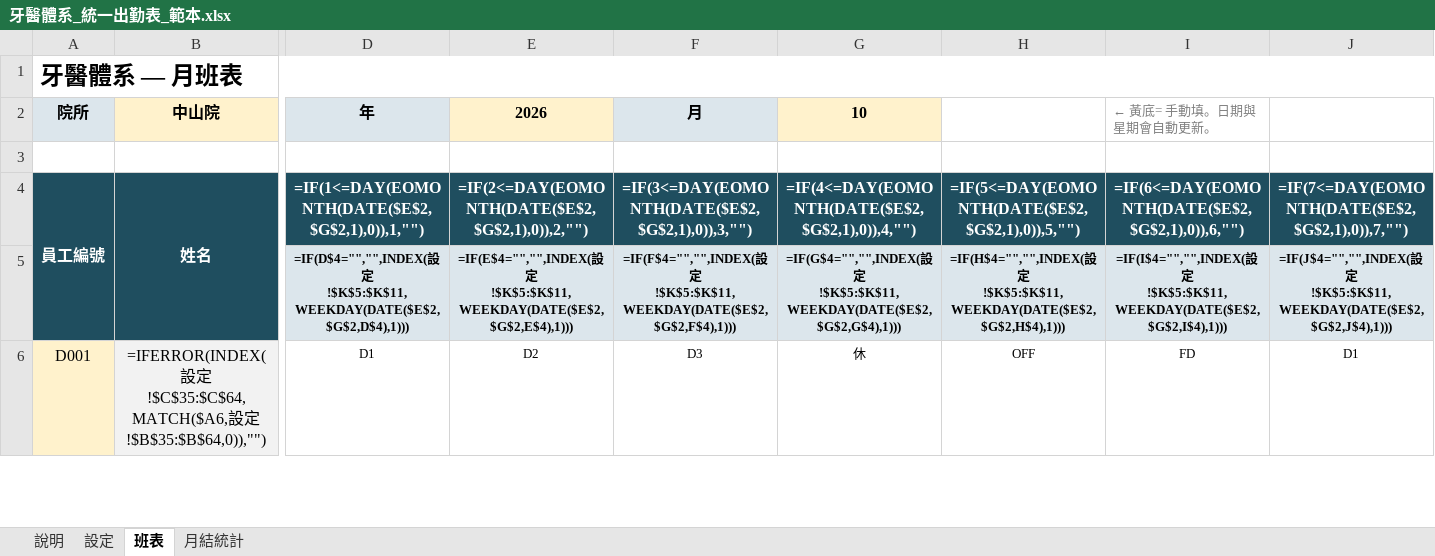
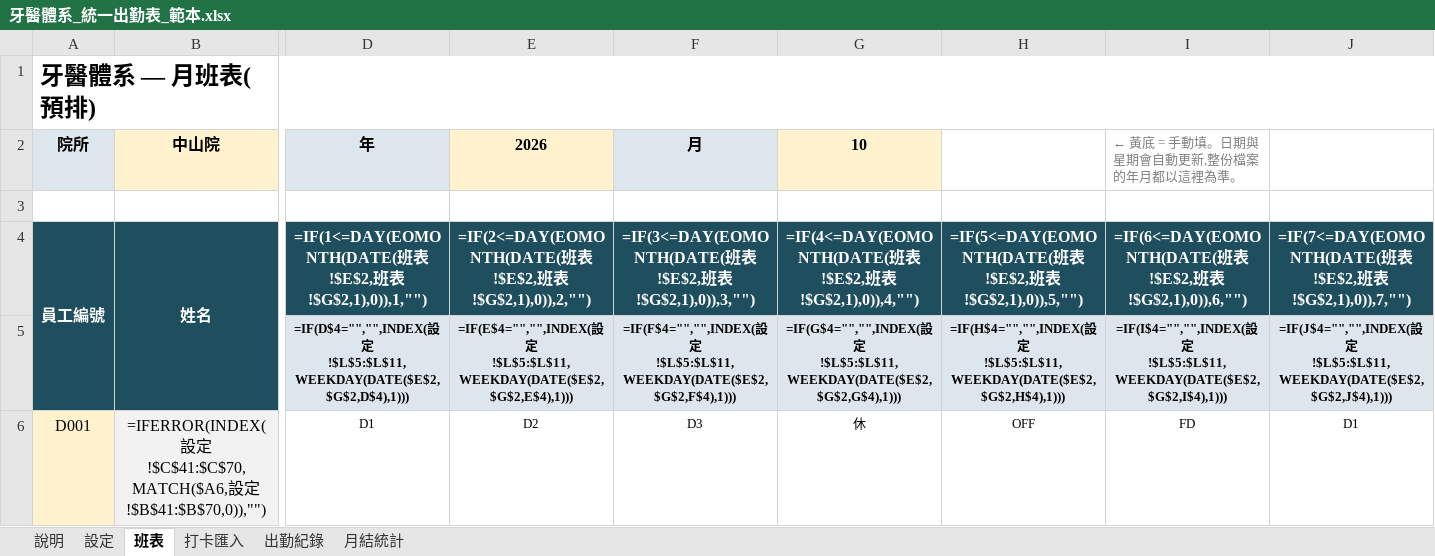
Before and after one commit to michaellin125632177-del/-, an Excel workbook: out/牙醫體系_統一出勤表_範本.xlsx, sheet 班表, drawn as a sheet; only a part is shown, gaps mark what is left out; values as stored, in another font and other column widths than the file's, no borders; formulas without a stored value are shown as written; conditional formats not drawn; the diff covers the shown part only; the diff names each change by its address in the sheet, - before the commit and + after, or states it on an @@ line.

```diff
--- a/out/牙醫體系_統一出勤表_範本.xlsx (sheet 班表)
+++ b/out/牙醫體系_統一出勤表_範本.xlsx (sheet 班表)
+sheet tab: 打卡匯入
+sheet tab: 出勤紀錄
-A1: 牙醫體系 — 月班表
+A1: 牙醫體系 — 月班表(預排)
-I2: ← 黃底= 手動填。日期與星期會自動更新。
+I2: ← 黃底 = 手動填。日期與星期會自動更新,整份檔案的年月都以這裡為準。
-D4: =IF(1<=DAY(EOMONTH(DATE($E$2,$G$2,1),0)),1,"")
+D4: =IF(1<=DAY(EOMONTH(DATE(班表!$E$2,班表!$G$2,1),0)),1,"")
-E4: =IF(2<=DAY(EOMONTH(DATE($E$2,$G$2,1),0)),2,"")
+E4: =IF(2<=DAY(EOMONTH(DATE(班表!$E$2,班表!$G$2,1),0)),2,"")
-F4: =IF(3<=DAY(EOMONTH(DATE($E$2,$G$2,1),0)),3,"")
+F4: =IF(3<=DAY(EOMONTH(DATE(班表!$E$2,班表!$G$2,1),0)),3,"")
-G4: =IF(4<=DAY(EOMONTH(DATE($E$2,$G$2,1),0)),4,"")
+G4: =IF(4<=DAY(EOMONTH(DATE(班表!$E$2,班表!$G$2,1),0)),4,"")
-H4: =IF(5<=DAY(EOMONTH(DATE($E$2,$G$2,1),0)),5,"")
+H4: =IF(5<=DAY(EOMONTH(DATE(班表!$E$2,班表!$G$2,1),0)),5,"")
-I4: =IF(6<=DAY(EOMONTH(DATE($E$2,$G$2,1),0)),6,"")
+I4: =IF(6<=DAY(EOMONTH(DATE(班表!$E$2,班表!$G$2,1),0)),6,"")
-J4: =IF(7<=DAY(EOMONTH(DATE($E$2,$G$2,1),0)),7,"")
+J4: =IF(7<=DAY(EOMONTH(DATE(班表!$E$2,班表!$G$2,1),0)),7,"")
-D5: …設定!$K$5:$K$11,WEEKDAY(DATE($E$2,$G$2,D$4),1)))
+D5: …設定!$L$5:$L$11,WEEKDAY(DATE($E$2,$G$2,D$4),1)))
-E5: …設定!$K$5:$K$11,WEEKDAY(DATE($E$2,$G$2,E$4),1)))
+E5: …設定!$L$5:$L$11,WEEKDAY(DATE($E$2,$G$2,E$4),1)))
-F5: …設定!$K$5:$K$11,WEEKDAY(DATE($E$2,$G$2,F$4),1)))
+F5: …設定!$L$5:$L$11,WEEKDAY(DATE($E$2,$G$2,F$4),1)))
-G5: …設定!$K$5:$K$11,WEEKDAY(DATE($E$2,$G$2,G$4),1)))
+G5: …設定!$L$5:$L$11,WEEKDAY(DATE($E$2,$G$2,G$4),1)))
-H5: …設定!$K$5:$K$11,WEEKDAY(DATE($E$2,$G$2,H$4),1)))
+H5: …設定!$L$5:$L$11,WEEKDAY(DATE($E$2,$G$2,H$4),1)))
-I5: …設定!$K$5:$K$11,WEEKDAY(DATE($E$2,$G$2,I$4),1)))
+I5: …設定!$L$5:$L$11,WEEKDAY(DATE($E$2,$G$2,I$4),1)))
-J5: …設定!$K$5:$K$11,WEEKDAY(DATE($E$2,$G$2,J$4),1)))
+J5: …設定!$L$5:$L$11,WEEKDAY(DATE($E$2,$G$2,J$4),1)))
-B6: …設定!$C$35:$C$64,MATCH($A6,設定!$B$35:$B$64,0)),"")
+B6: …設定!$C$41:$C$70,MATCH($A6,設定!$B$41:$B$70,0)),"")
```
Also changed, not shown: 108 edited cells elsewhere in this sheet, sheet 月結統計, sheet 設定, sheet 說明, 3 other files.
